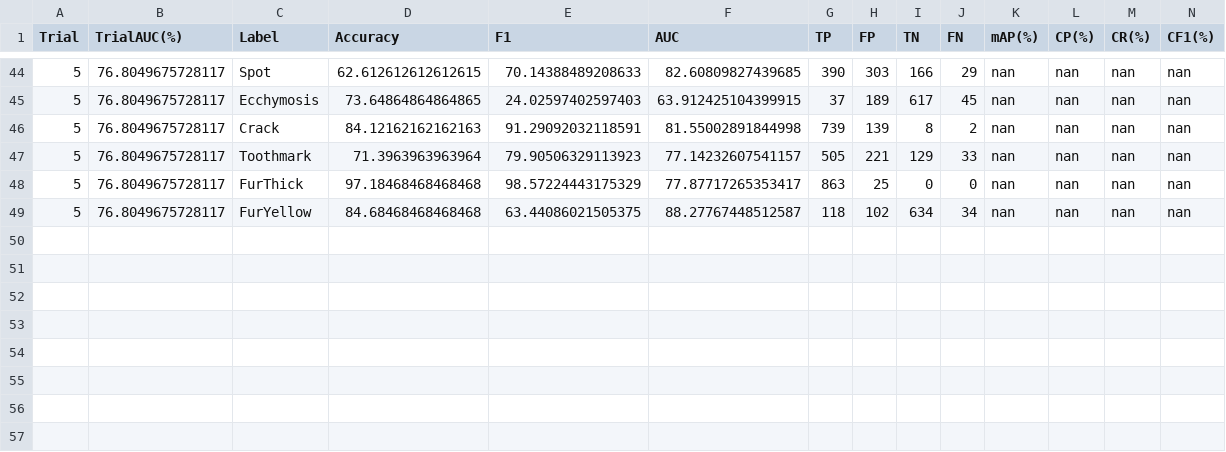
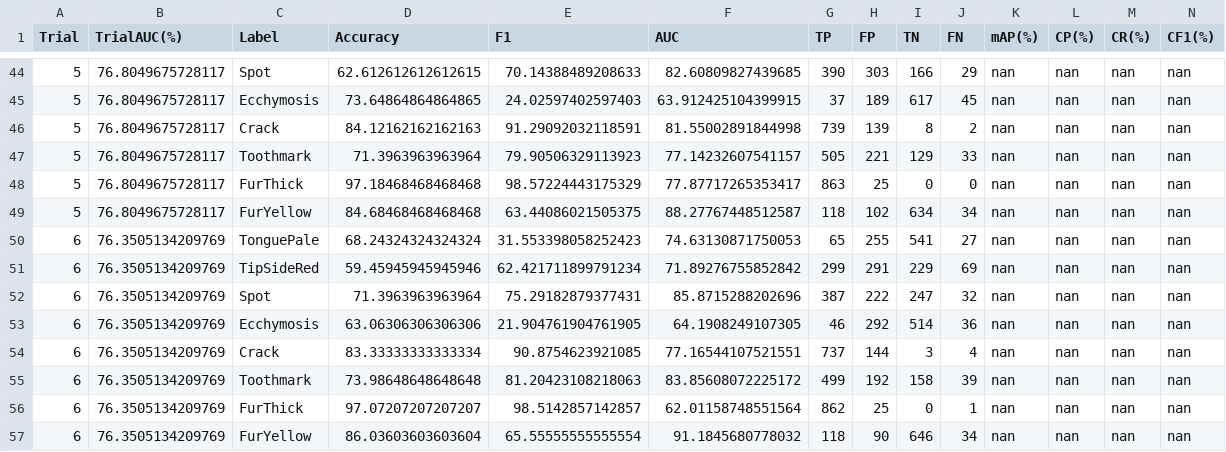
Before and after one commit to southwallman/MLC, a CSV file: optuna_trial_records_paper_model_4_20260408_182017/optuna_trial_metrics_model_4_20260408_182017.csv, drawn as a sheet; only a part is shown, gaps mark what is left out; rows hold the shown columns only; the diff names each change by its address in the sheet, - before the commit and + after, or states it on an @@ line.

```diff
--- a/optuna_trial_records_paper_model_4_20260408_182017/optuna_trial_metrics_model_4_20260408_182017.csv
+++ b/optuna_trial_records_paper_model_4_20260408_182017/optuna_trial_metrics_model_4_20260408_182017.csv
+row 50: 6 | 76.3505134209769 | TonguePale | 68.24324324324324 | 31.553398058252423 | 74.63130871750053 | 65 | 255 | 541 | 27 | nan | nan | nan | nan
+row 51: 6 | 76.3505134209769 | TipSideRed | 59.45945945945946 | 62.421711899791234 | 71.89276755852842 | 299 | 291 | 229 | 69 | nan | nan | nan | nan
+row 52: 6 | 76.3505134209769 | Spot | 71.3963963963964 | 75.29182879377431 | 85.8715288202696 | 387 | 222 | 247 | 32 | nan | nan | nan | nan
+row 53: 6 | 76.3505134209769 | Ecchymosis | 63.06306306306306 | 21.904761904761905 | 64.1908249107305 | 46 | 292 | 514 | 36 | nan | nan | nan | nan
+row 54: 6 | 76.3505134209769 | Crack | 83.33333333333334 | 90.8754623921085 | 77.16544107521551 | 737 | 144 | 3 | 4 | nan | nan | nan | nan
+row 55: 6 | 76.3505134209769 | Toothmark | 73.98648648648648 | 81.20423108218063 | 83.85608072225172 | 499 | 192 | 158 | 39 | nan | nan | nan | nan
+row 56: 6 | 76.3505134209769 | FurThick | 97.07207207207207 | 98.5142857142857 | 62.01158748551564 | 862 | 25 | 0 | 1 | nan | nan | nan | nan
+row 57: 6 | 76.3505134209769 | FurYellow | 86.03603603603604 | 65.55555555555554 | 91.1845680778032 | 118 | 90 | 646 | 34 | nan | nan | nan | nan
```
Also changed, not shown: 1 other file.
